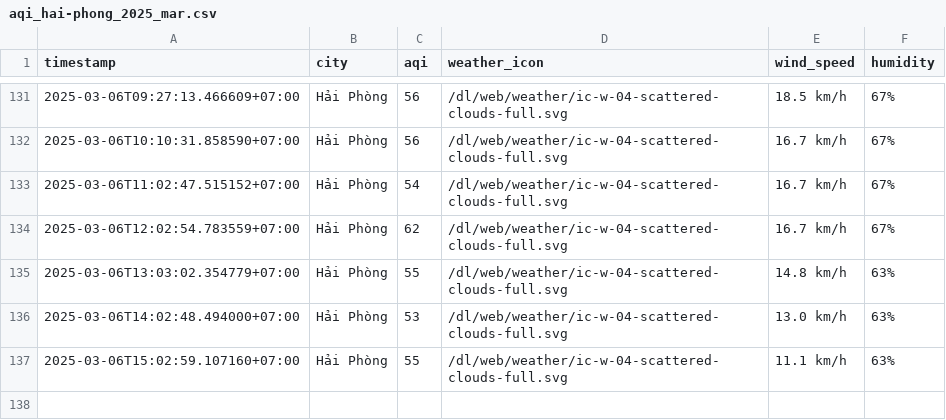
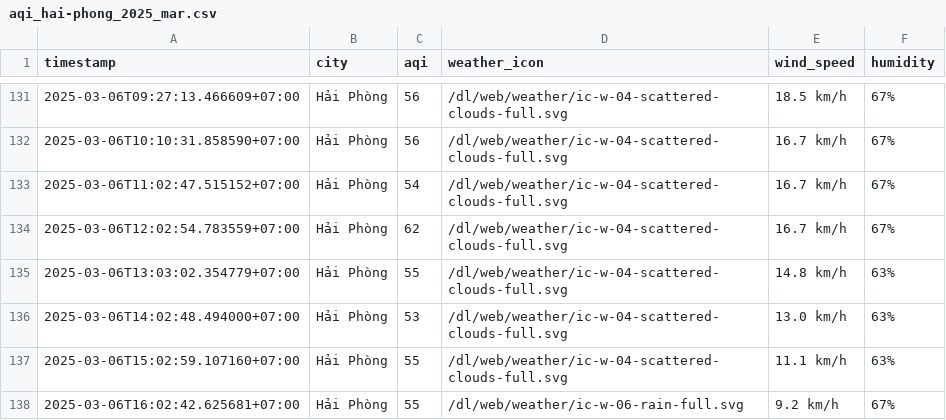
Before and after one commit to nghiahsgs/iqair-dataset, a CSV file: result/hai-phong/aqi_hai-phong_2025_mar.csv, drawn as a sheet; only a part is shown, gaps mark what is left out; the diff names each change by its address in the sheet, - before the commit and + after, or states it on an @@ line.

```diff
--- a/result/hai-phong/aqi_hai-phong_2025_mar.csv
+++ b/result/hai-phong/aqi_hai-phong_2025_mar.csv
+row 138: 2025-03-06T16:02:42.625681+07:00 | Hải Phòng | 55 | /dl/web/weather/ic-w-06-rain-full.svg | 9.2 km/h | 67%
```
Also changed, not shown: result/can-tho/aqi_can-tho_2025_mar.csv, result/hue/aqi_hue_2025_mar.csv, 2 other files.
